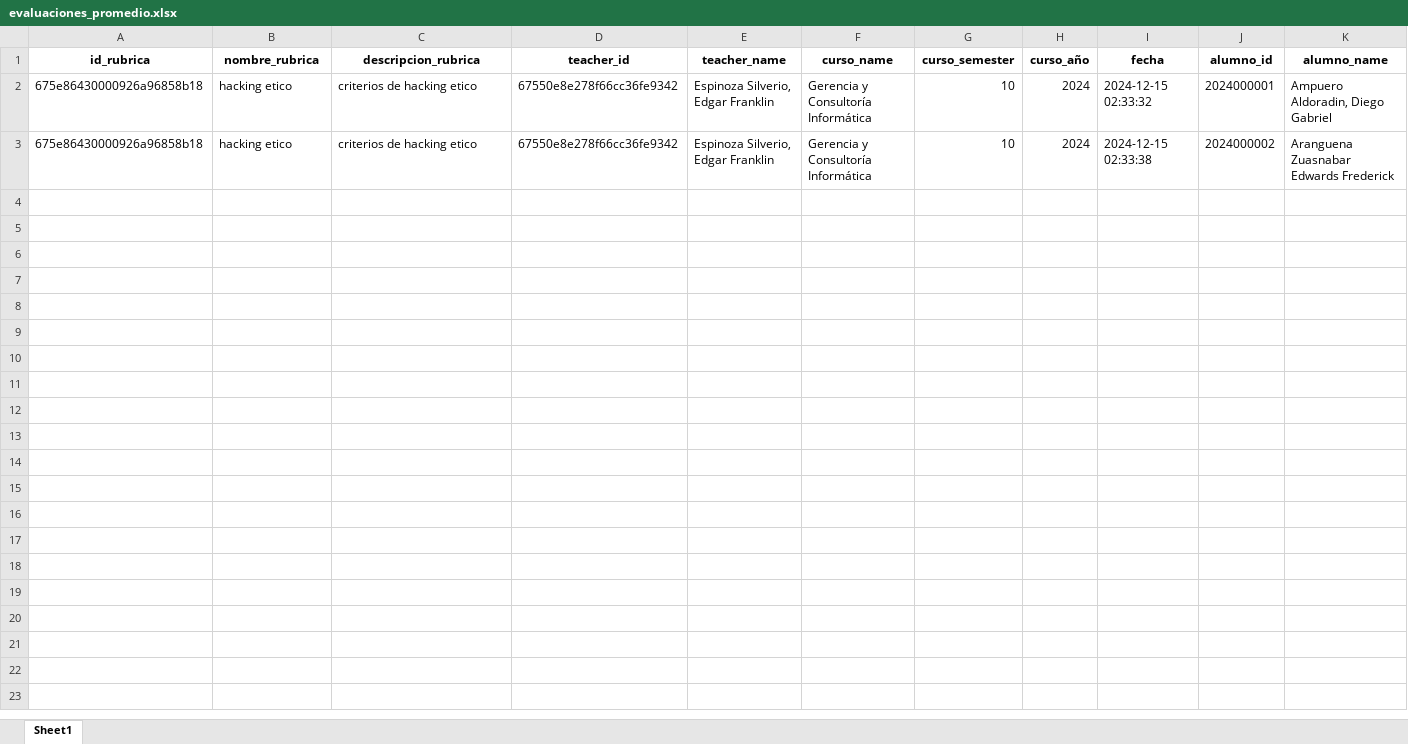
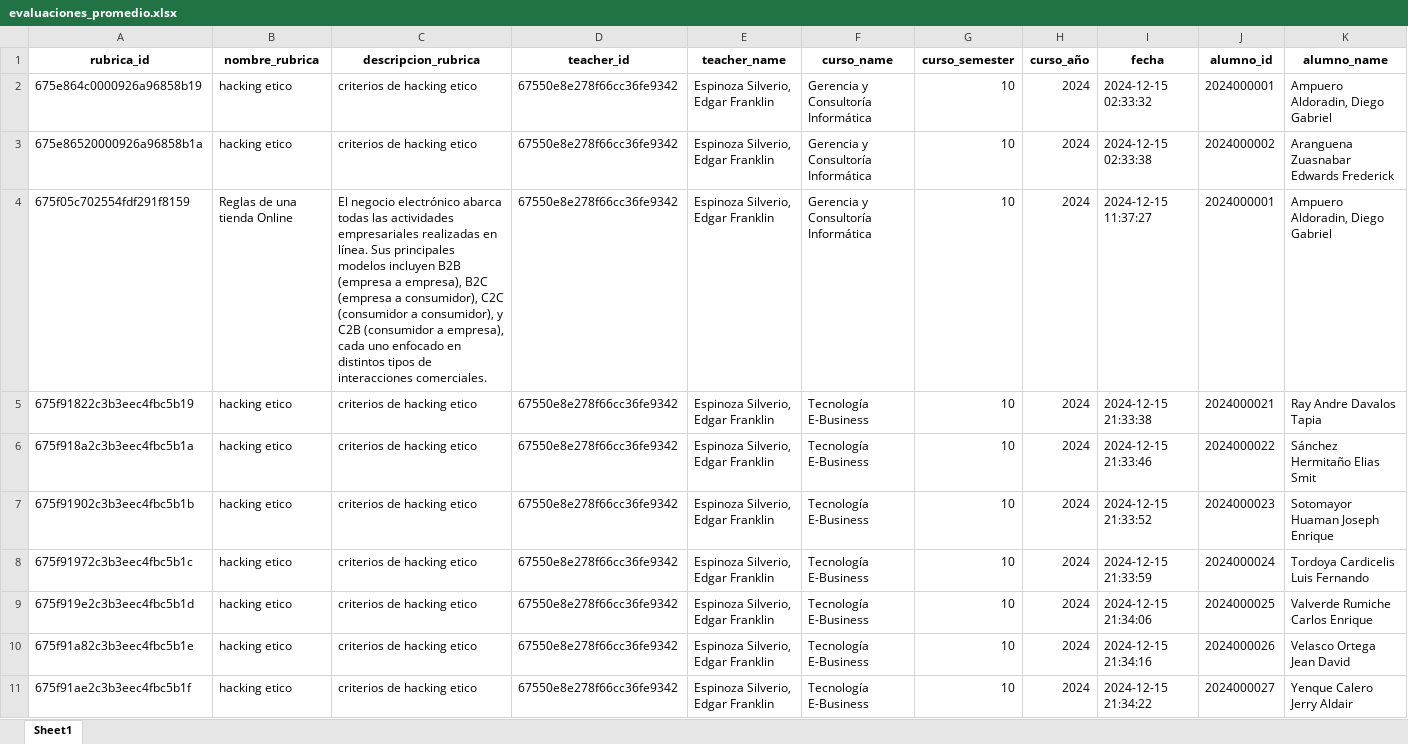
Before and after one commit to gabrielcz6/asocia, an Excel workbook: evaluaciones_promedio.xlsx, sheet Sheet1, drawn as a sheet; only a part is shown; values as stored, in another font and other column widths than the file's, no borders; rows hold the shown columns only; the diff covers the shown part only; the diff names each change by its address in the sheet, - before the commit and + after, or states it on an @@ line.

```diff
--- a/evaluaciones_promedio.xlsx (sheet Sheet1)
+++ b/evaluaciones_promedio.xlsx (sheet Sheet1)
-A1: id_rubrica
+A1: rubrica_id
-A2 (rubrica_id): 675e86430000926a96858b18
+A2 (rubrica_id): 675e864c0000926a96858b19
-A3 (rubrica_id): 675e86430000926a96858b18
+A3 (rubrica_id): 675e86520000926a96858b1a
+row 4: 675f05c702554fdf291f8159 | Reglas de una tienda Online | El negocio electrónico abarca todas las actividades empresariales realizadas en línea. Sus principales modelos incluyen B2B (empresa a empresa), B2C (empresa a consumidor), C2C (consumidor a consumidor), y C2B (consumidor a empresa), cada uno enfocado en distintos tipos de interacciones comerciales. | 67550e8e278f66cc36fe9342 | Espinoza Silverio, Edgar Franklin | Gerencia y Consultoría Informática | 10 | 2024 | 2024-12-15 11:37:27 | 2024000001 | Ampuero Aldoradin, Diego Gabriel
+row 5: 675f91822c3b3eec4fbc5b19 | hacking etico | criterios de hacking etico | 67550e8e278f66cc36fe9342 | Espinoza Silverio, Edgar Franklin | Tecnología E-Business | 10 | 2024 | 2024-12-15 21:33:38 | 2024000021 | Ray Andre Davalos Tapia
+row 6: 675f918a2c3b3eec4fbc5b1a | hacking etico | criterios de hacking etico | 67550e8e278f66cc36fe9342 | Espinoza Silverio, Edgar Franklin | Tecnología E-Business | 10 | 2024 | 2024-12-15 21:33:46 | 2024000022 | Sánchez Hermitaño Elias Smit
+row 7: 675f91902c3b3eec4fbc5b1b | hacking etico | criterios de hacking etico | 67550e8e278f66cc36fe9342 | Espinoza Silverio, Edgar Franklin | Tecnología E-Business | 10 | 2024 | 2024-12-15 21:33:52 | 2024000023 | Sotomayor Huaman Joseph Enrique
+row 8: 675f91972c3b3eec4fbc5b1c | hacking etico | criterios de hacking etico | 67550e8e278f66cc36fe9342 | Espinoza Silverio, Edgar Franklin | Tecnología E-Business | 10 | 2024 | 2024-12-15 21:33:59 | 2024000024 | Tordoya Cardicelis Luis Fernando
+row 9: 675f919e2c3b3eec4fbc5b1d | hacking etico | criterios de hacking etico | 67550e8e278f66cc36fe9342 | Espinoza Silverio, Edgar Franklin | Tecnología E-Business | 10 | 2024 | 2024-12-15 21:34:06 | 2024000025 | Valverde Rumiche Carlos Enrique
+row 10: 675f91a82c3b3eec4fbc5b1e | hacking etico | criterios de hacking etico | 67550e8e278f66cc36fe9342 | Espinoza Silverio, Edgar Franklin | Tecnología E-Business | 10 | 2024 | 2024-12-15 21:34:16 | 2024000026 | Velasco Ortega Jean David
+row 11: 675f91ae2c3b3eec4fbc5b1f | hacking etico | criterios de hacking etico | 67550e8e278f66cc36fe9342 | Espinoza Silverio, Edgar Franklin | Tecnología E-Business | 10 | 2024 | 2024-12-15 21:34:22 | 2024000027 | Yenque Calero Jerry Aldair
```
Also changed, not shown: 110 added rows elsewhere in this sheet, 5 other files.
